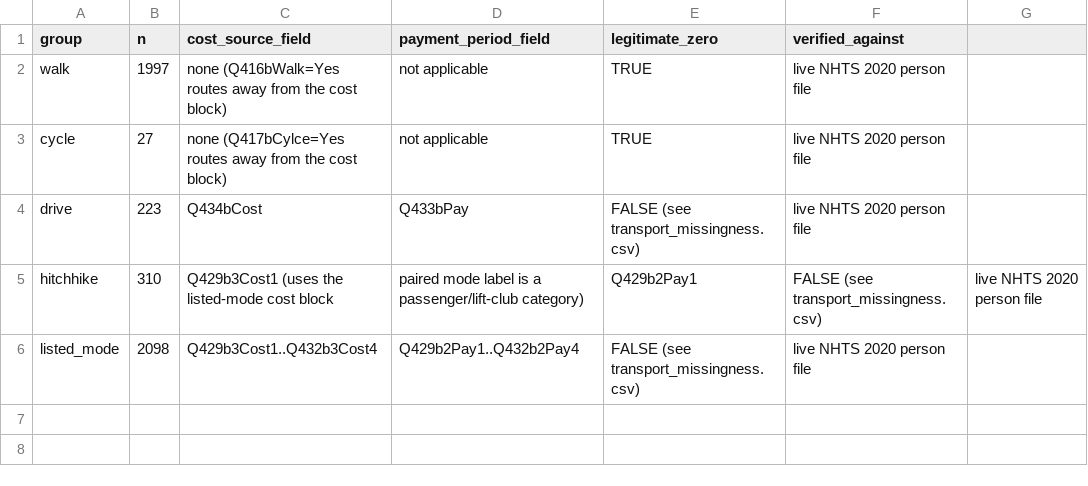
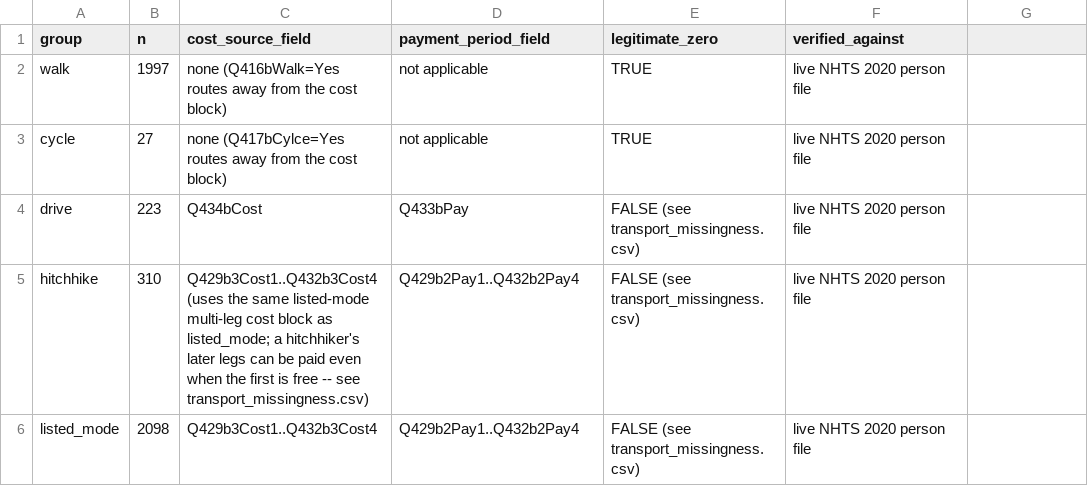
Before and after one commit to Aakashanil67/spatial-labour-trap, a CSV file: data/review_v2/transport_routing.csv, drawn as a sheet.

```diff
--- a/data/review_v2/transport_routing.csv
+++ b/data/review_v2/transport_routing.csv
@@ -4,3 +4,3 @@ cycle,27,none (Q417bCylce=Yes routes away from the cost block),not applicable,TR
 drive,223,Q434bCost,Q433bPay,FALSE (see transport_missingness.csv),live NHTS 2020 person file
-hitchhike,310,Q429b3Cost1 (uses the listed-mode cost block, paired mode label is a passenger/lift-club category),Q429b2Pay1,FALSE (see transport_missingness.csv),live NHTS 2020 person file
+hitchhike,310,Q429b3Cost1..Q432b3Cost4 (uses the same listed-mode multi-leg cost block as listed_mode; a hitchhiker's later legs can be paid even when the first is free -- see transport_missingness.csv),Q429b2Pay1..Q432b2Pay4,FALSE (see transport_missingness.csv),live NHTS 2020 person file
 listed_mode,2098,Q429b3Cost1..Q432b3Cost4,Q429b2Pay1..Q432b2Pay4,FALSE (see transport_missingness.csv),live NHTS 2020 person file
```
Also changed, not shown: data/review_v2/target_dictionary.csv, data/review_v2/transport_missingness.csv, 2 other files.
